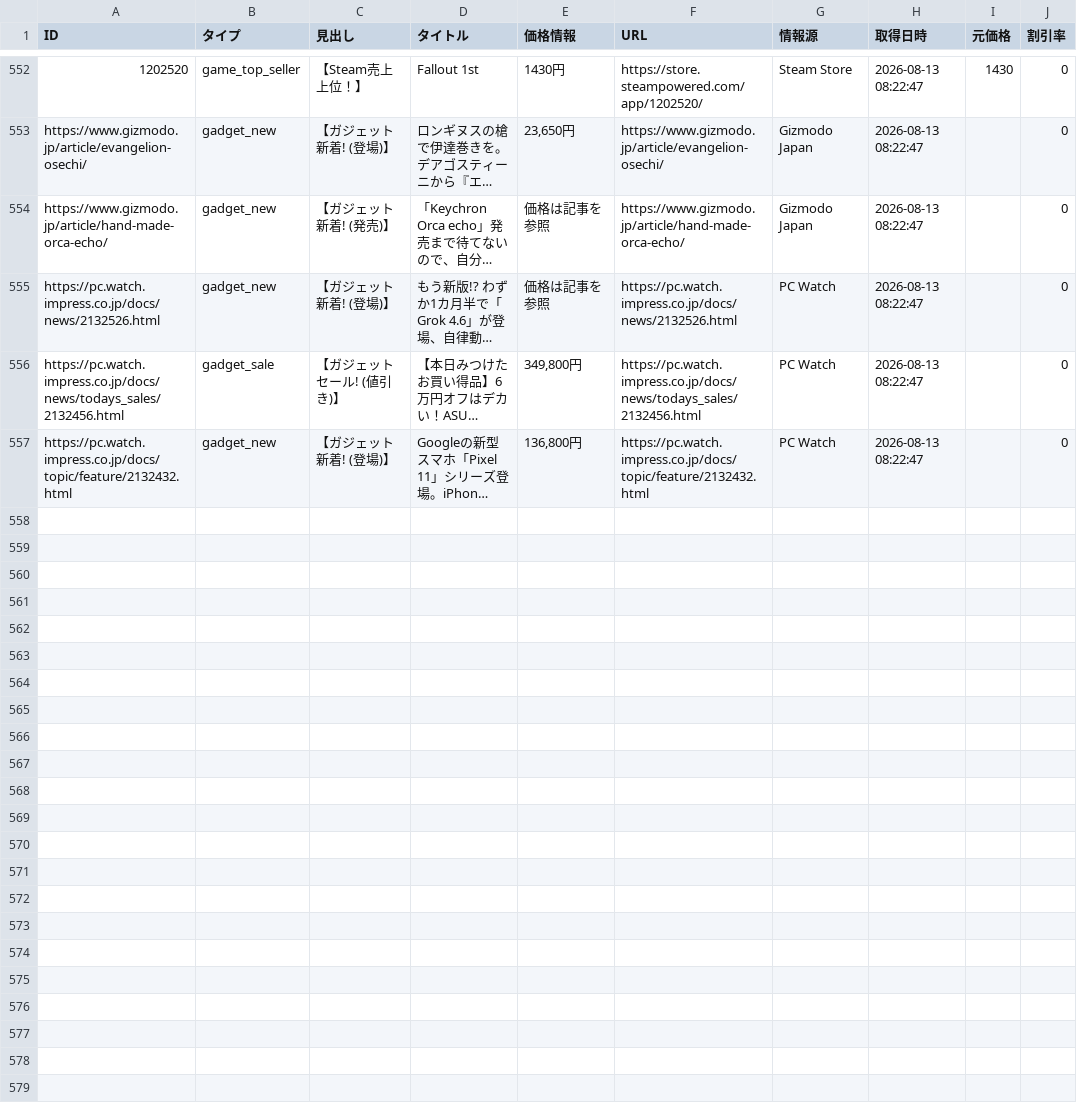
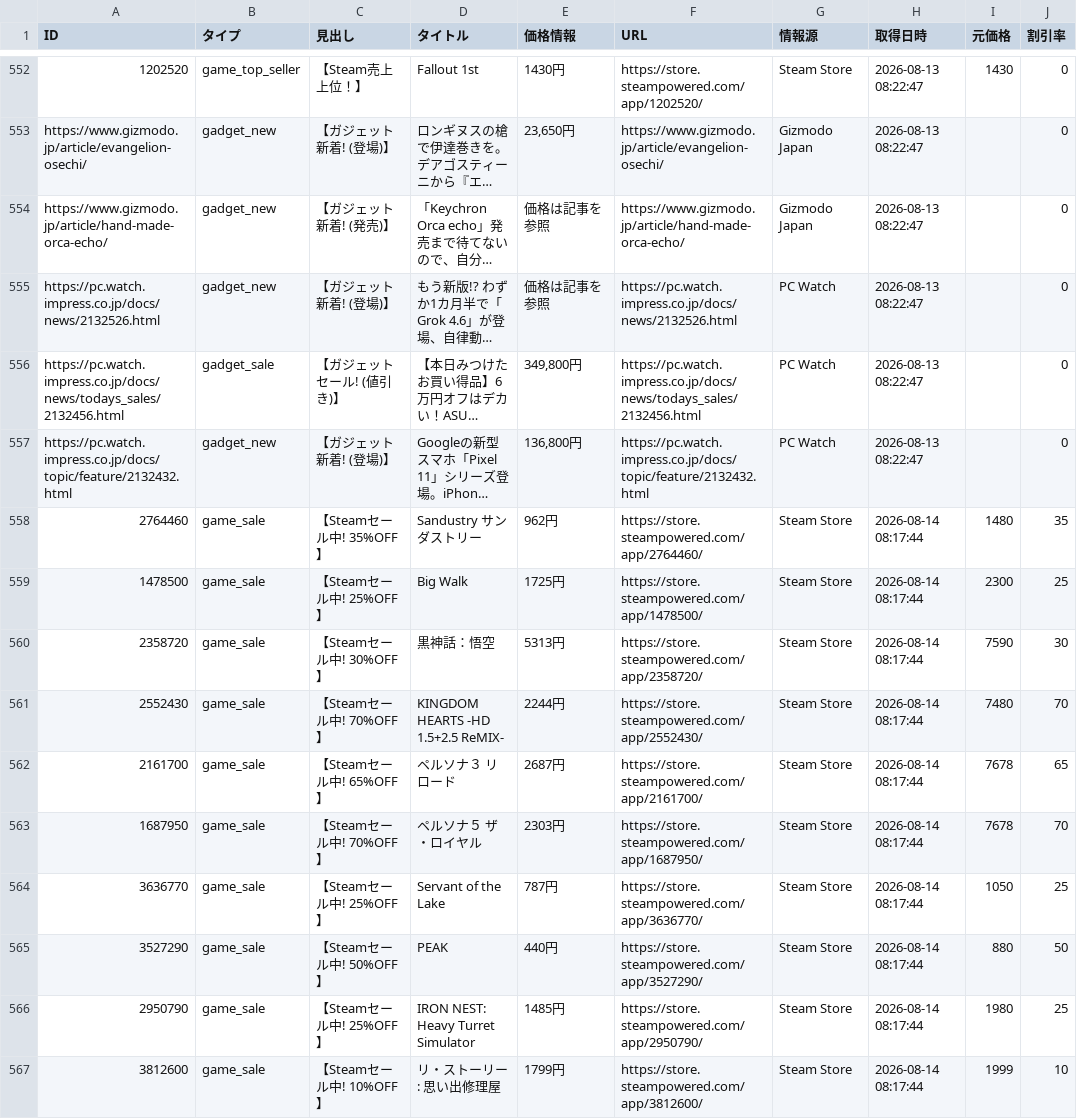
Before and after one commit to Tellurium-App/daily-trendhub, a CSV file: data/trend_report.csv, drawn as a sheet; only a part is shown, gaps mark what is left out; long unchanged cells end in …; the diff covers the shown part only; the diff names each change by its address in the sheet, - before the commit and + after, or states it on an @@ line.

```diff
--- a/data/trend_report.csv
+++ b/data/trend_report.csv
+row 558: 2764460 | game_sale | 【Steamセール中! 35%OFF】 | Sandustry サンダストリー | 962円 | https://store.steampowered.com/app/2764460/ | Steam Store | 2026-08-14 08:17:44 | 1480 | 35
+row 559: 1478500 | game_sale | 【Steamセール中! 25%OFF】 | Big Walk | 1725円 | https://store.steampowered.com/app/1478500/ | Steam Store | 2026-08-14 08:17:44 | 2300 | 25
+row 560: 2358720 | game_sale | 【Steamセール中! 30%OFF】 | 黒神話：悟空 | 5313円 | https://store.steampowered.com/app/2358720/ | Steam Store | 2026-08-14 08:17:44 | 7590 | 30
+row 561: 2552430 | game_sale | 【Steamセール中! 70%OFF】 | KINGDOM HEARTS -HD 1.5+2.5 ReMIX- | 2244円 | https://store.steampowered.com/app/2552430/ | Steam Store | 2026-08-14 08:17:44 | 7480 | 70
+row 562: 2161700 | game_sale | 【Steamセール中! 65%OFF】 | ペルソナ３ リロード | 2687円 | https://store.steampowered.com/app/2161700/ | Steam Store | 2026-08-14 08:17:44 | 7678 | 65
+row 563: 1687950 | game_sale | 【Steamセール中! 70%OFF】 | ペルソナ５ ザ・ロイヤル | 2303円 | https://store.steampowered.com/app/1687950/ | Steam Store | 2026-08-14 08:17:44 | 7678 | 70
+row 564: 3636770 | game_sale | 【Steamセール中! 25%OFF】 | Servant of the Lake | 787円 | https://store.steampowered.com/app/3636770/ | Steam Store | 2026-08-14 08:17:44 | 1050 | 25
+row 565: 3527290 | game_sale | 【Steamセール中! 50%OFF】 | PEAK | 440円 | https://store.steampowered.com/app/3527290/ | Steam Store | 2026-08-14 08:17:44 | 880 | 50
+row 566: 2950790 | game_sale | 【Steamセール中! 25%OFF】 | IRON NEST: Heavy Turret Simulator | 1485円 | https://store.steampowered.com/app/2950790/ | Steam Store | 2026-08-14 08:17:44 | 1980 | 25
+row 567: 3812600 | game_sale | 【Steamセール中! 10%OFF】 | リ・ストーリー: 思い出修理屋 | 1799円 | https://store.steampowered.com/app/3812600/ | Steam Store | 2026-08-14 08:17:44 | 1999 | 10
```
Also changed, not shown: 10 added rows elsewhere in this file, 2 other files.
